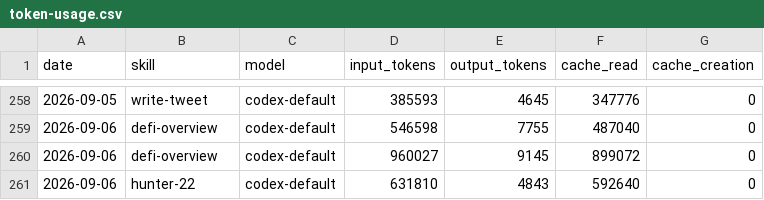
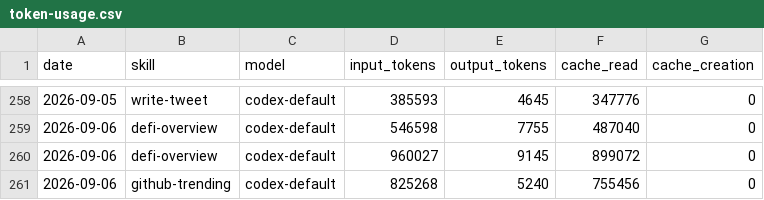
Before and after one commit to Svector-anu/svectors-lab, a CSV file: memory/token-usage.csv, drawn as a sheet; only a part is shown, gaps mark what is left out.

Commit message:
chore(github-trending): auto-commit 2026-09-06

```diff
--- a/memory/token-usage.csv
+++ b/memory/token-usage.csv
@@ -260,2 +260,2 @@ date,skill,model,input_tokens,output_tokens,cache_read,cache_creation
 2026-09-06,defi-overview,codex-default,960027,9145,899072,0
-2026-09-06,hunter-22,codex-default,631810,4843,592640,0
+2026-09-06,github-trending,codex-default,825268,5240,755456,0
```
Also changed, not shown: 4 other files.
